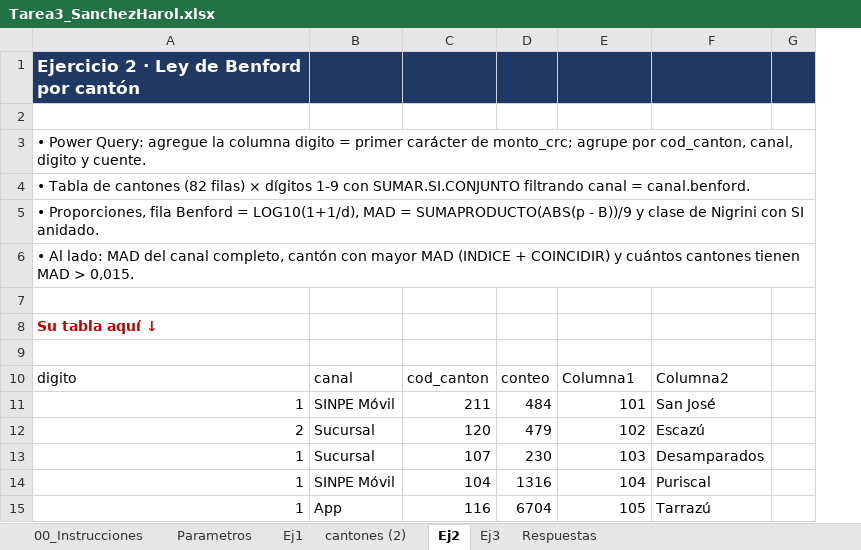
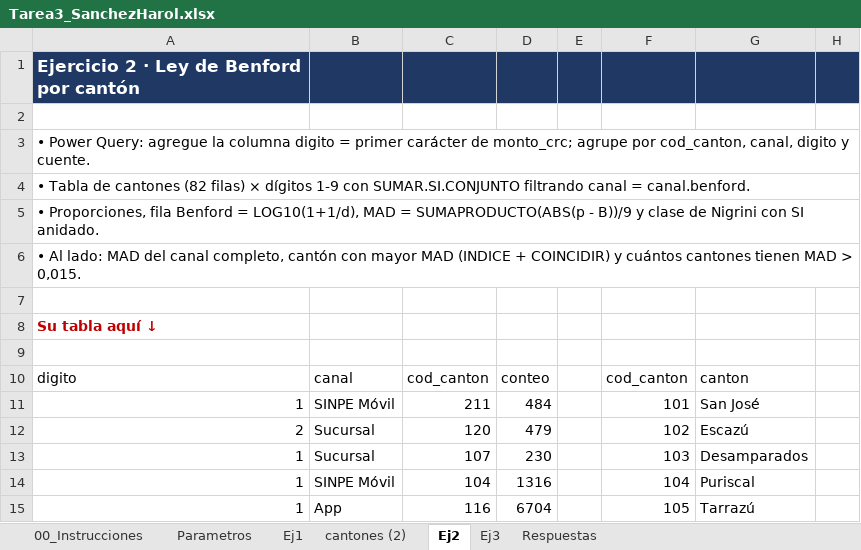
Before and after one commit to harol7462-ctrl/Tarea3_SanchezHarol, an Excel workbook: excel/Tarea3_SanchezHarol.xlsx, sheet Ej2, drawn as a sheet; only a part is shown; values as stored, in another font and other column widths than the file's, no borders; table styles not drawn; addresses are those after the commit; the diff names each change by its address in the sheet, - before the commit and + after, or states it on an @@ line.

Commit message:
refactor: separa cod_canton y canton en Ej2

```diff
--- a/excel/Tarea3_SanchezHarol.xlsx (sheet Ej2)
+++ b/excel/Tarea3_SanchezHarol.xlsx (sheet Ej2)
+column E, empty
-F10: Columna1
+F10: cod_canton
-G10: Columna2
+G10: canton
```
Also changed, not shown: formulas that keep their value.
